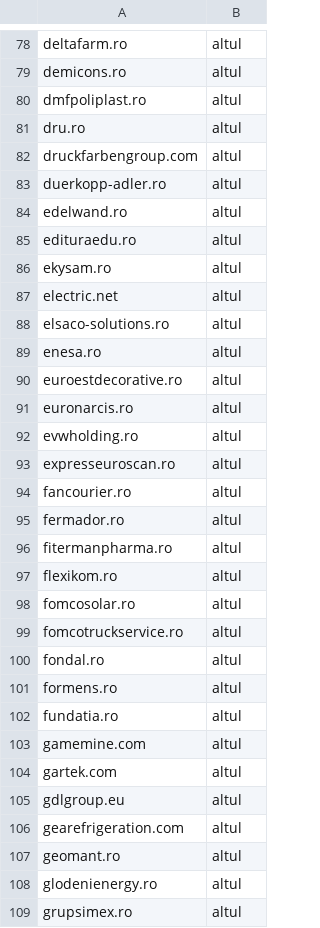
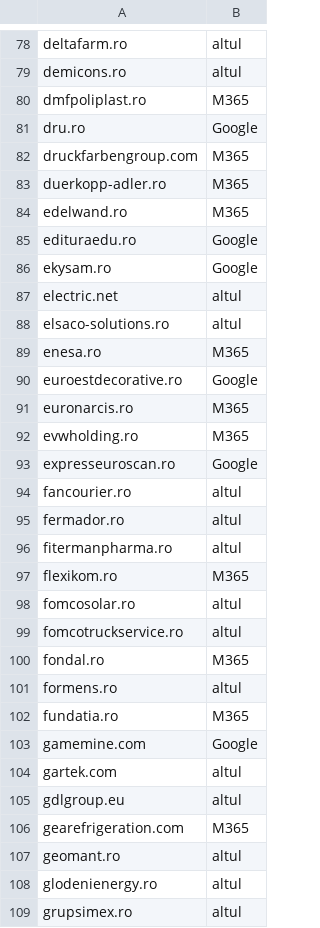
Before and after one commit to Robert-Deaconescu/data-enrichment-, a CSV file: work/15_catchall_mx_tip.csv, drawn as a sheet; only a part is shown, gaps mark what is left out; the diff covers the shown part only.

```diff
--- a/work/15_catchall_mx_tip.csv
+++ b/work/15_catchall_mx_tip.csv
@@ -79,16 +79,16 @@ deltafarm.ro,altul
 demicons.ro,altul
-dmfpoliplast.ro,altul
-dru.ro,altul
-druckfarbengroup.com,altul
-duerkopp-adler.ro,altul
-edelwand.ro,altul
-edituraedu.ro,altul
-ekysam.ro,altul
+dmfpoliplast.ro,M365
+dru.ro,Google
+druckfarbengroup.com,M365
+duerkopp-adler.ro,M365
+edelwand.ro,M365
+edituraedu.ro,Google
+ekysam.ro,Google
 electric.net,altul
 elsaco-solutions.ro,altul
-enesa.ro,altul
-euroestdecorative.ro,altul
-euronarcis.ro,altul
-evwholding.ro,altul
-expresseuroscan.ro,altul
+enesa.ro,M365
+euroestdecorative.ro,Google
+euronarcis.ro,M365
+evwholding.ro,M365
+expresseuroscan.ro,Google
 fancourier.ro,altul
@@ -96,12 +96,12 @@ fermador.ro,altul
 fitermanpharma.ro,altul
-flexikom.ro,altul
+flexikom.ro,M365
 fomcosolar.ro,altul
 fomcotruckservice.ro,altul
-fondal.ro,altul
+fondal.ro,M365
 formens.ro,altul
-fundatia.ro,altul
-gamemine.com,altul
+fundatia.ro,M365
+gamemine.com,Google
 gartek.com,altul
 gdlgroup.eu,altul
-gearefrigeration.com,altul
+gearefrigeration.com,M365
 geomant.ro,altul
```
Also changed, not shown: 118 edited cells elsewhere in this file, 15 other files.
